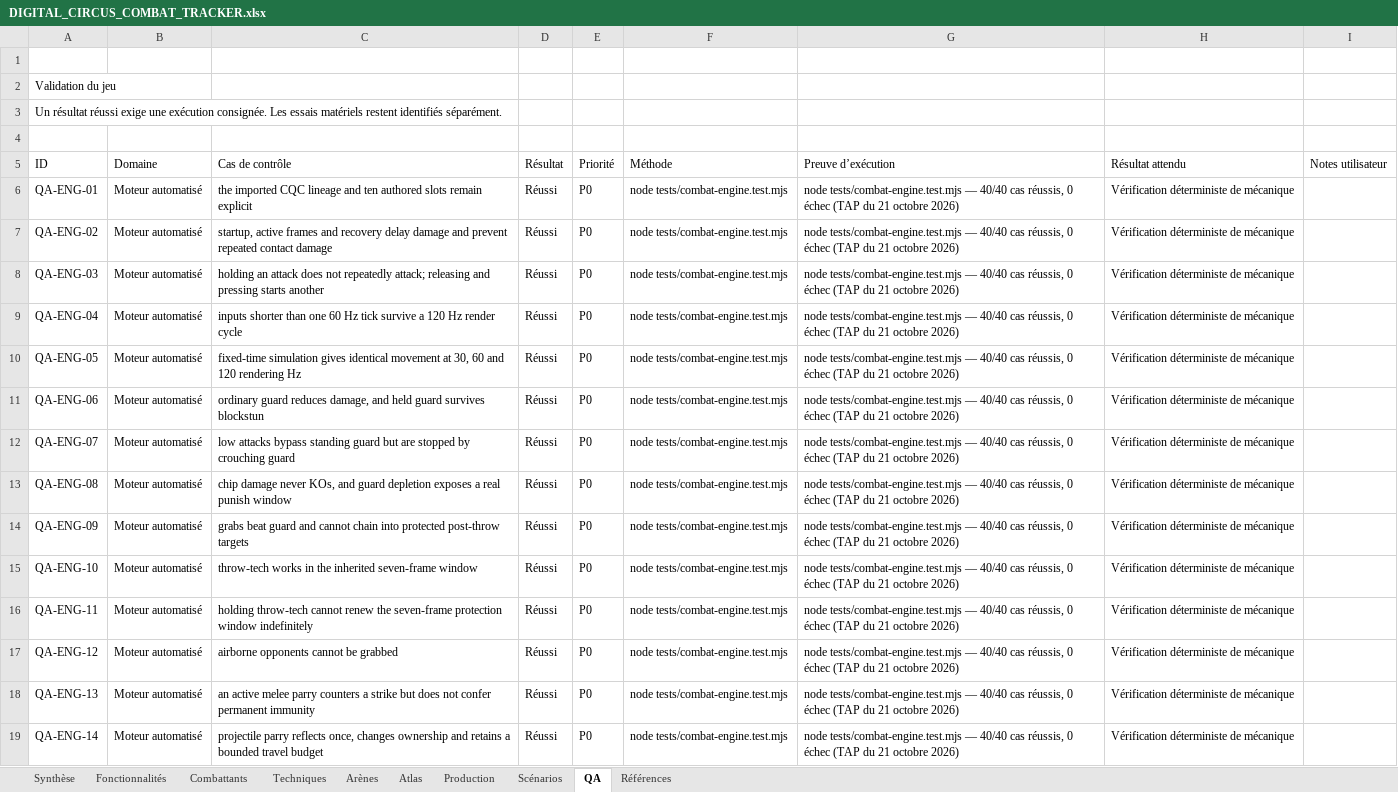
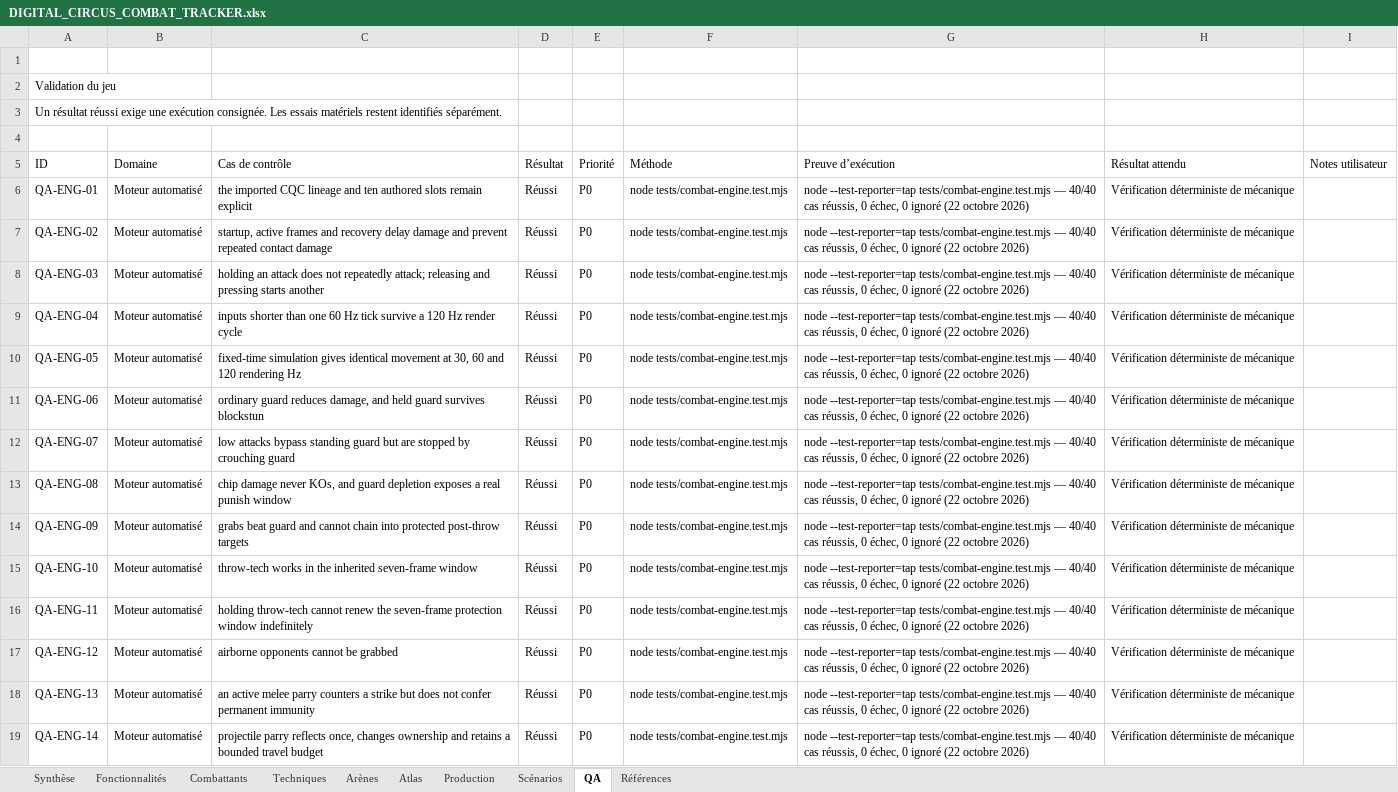
Before and after one commit to darknigthmare/CainOS, an Excel workbook: docs/DIGITAL_CIRCUS_COMBAT_TRACKER.xlsx, sheet QA, drawn as a sheet; only a part is shown; values as stored, in another font and other column widths than the file's, no cell formats; conditional formats and table styles not drawn; the diff covers the shown part only; the diff names each change by its address in the sheet, - before the commit and + after, or states it on an @@ line.

```diff
--- a/docs/DIGITAL_CIRCUS_COMBAT_TRACKER.xlsx (sheet QA)
+++ b/docs/DIGITAL_CIRCUS_COMBAT_TRACKER.xlsx (sheet QA)
-G6:G19 (Preuve d’exécution): node tests/combat-engine.test.mjs — 40/40 cas réussis, 0 échec (TAP du 21 octobre 2026)
+G6:G19 (Preuve d’exécution): node --test-reporter=tap tests/combat-engine.test.mjs — 40/40 cas réussis, 0 échec, 0 ignoré (22 octobre 2026)
```
Also changed, not shown: 85 added rows and 104 edited cells elsewhere in this sheet, sheet Scénarios, sheet Atlas, sheet Production, sheet Fonctionnalités, sheet Synthèse, sheet Références, 1 more sheet, cell formats, formulas that keep their value, 40 other files.
